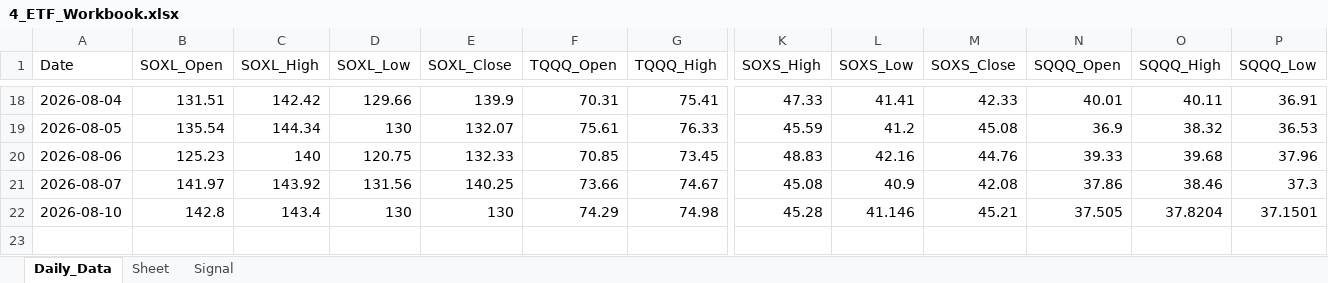
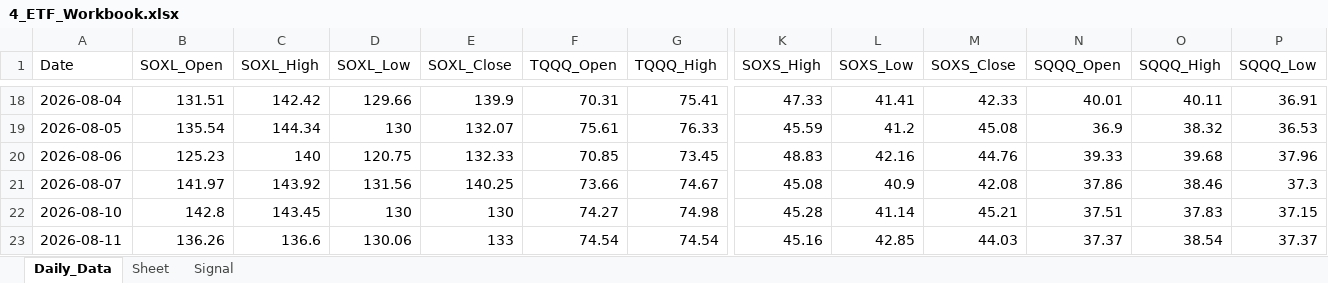
Before and after one commit to mrpink970/sector-research-system, an Excel workbook: data/4_etf/4_ETF_Workbook.xlsx, sheet Daily_Data, drawn as a sheet; only a part is shown, gaps mark what is left out; values as stored, in another font and other column widths than the file's, no borders; rows hold the shown columns only; the diff names each change by its address in the sheet, - before the commit and + after, or states it on an @@ line.

```diff
--- a/data/4_etf/4_ETF_Workbook.xlsx (sheet Daily_Data)
+++ b/data/4_etf/4_ETF_Workbook.xlsx (sheet Daily_Data)
-C22 (SOXL_High): 143.4
+C22 (SOXL_High): 143.45
-F22 (TQQQ_Open): 74.29
+F22 (TQQQ_Open): 74.27
-L22 (SOXS_Low): 41.146
+L22 (SOXS_Low): 41.14
-N22 (SQQQ_Open): 37.505
+N22 (SQQQ_Open): 37.51
-O22 (SQQQ_High): 37.8204
+O22 (SQQQ_High): 37.83
-P22 (SQQQ_Low): 37.1501
+P22 (SQQQ_Low): 37.15
+row 23: 2026-08-11 | 136.26 | 136.6 | 130.06 | 133 | 74.54 | 74.54 | 45.16 | 42.85 | 44.03 | 37.37 | 38.54 | 37.37
```
Also changed, not shown: sheet Signal, 12 other files.
